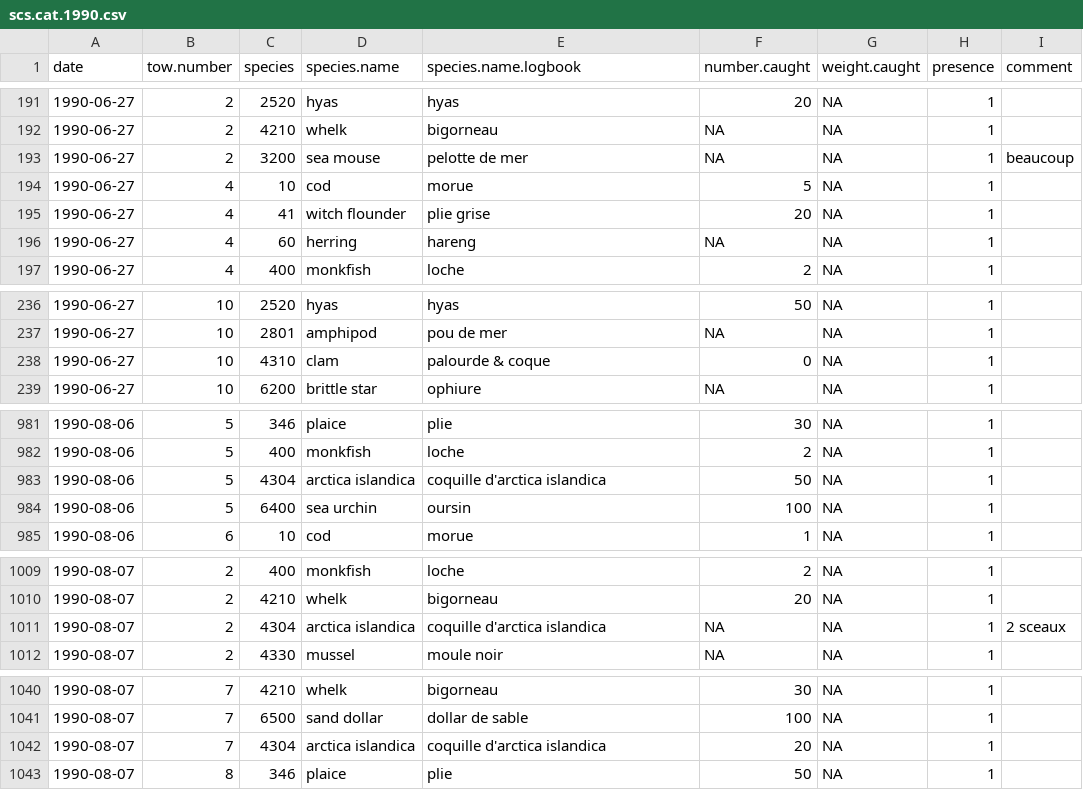
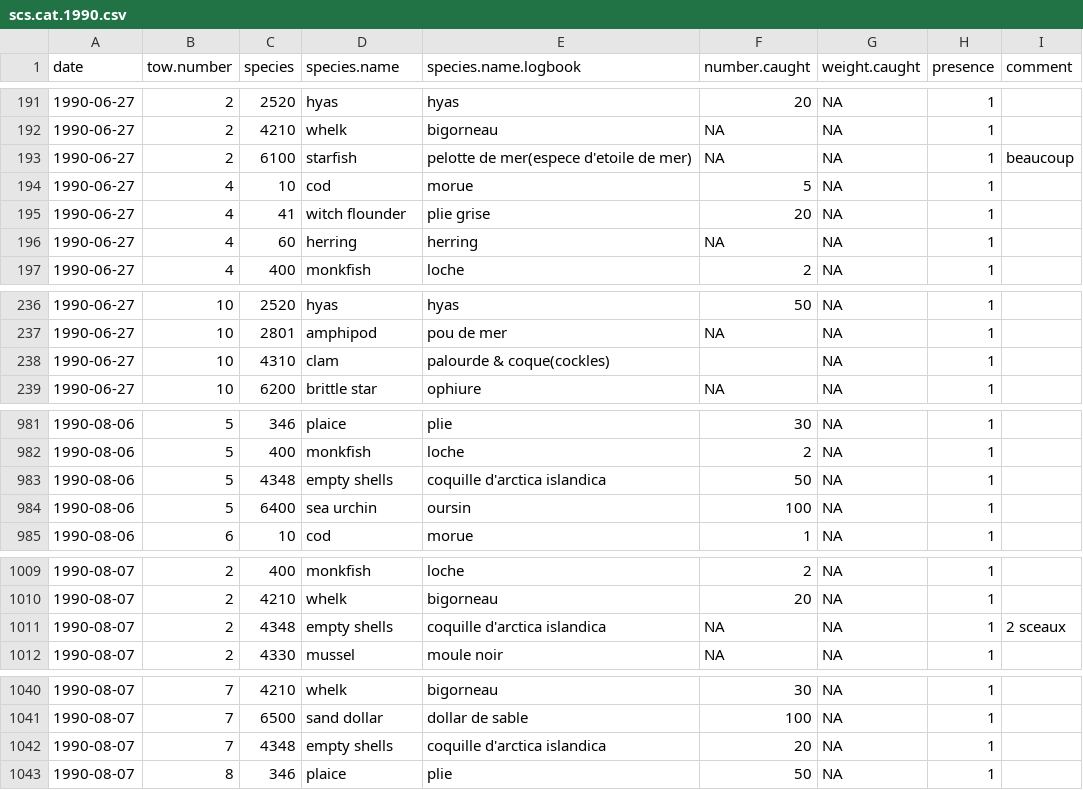
Before and after one commit to TobieSurette/gulf.data, a CSV file: inst/extdata/scs.cat.1990.csv, drawn as a sheet; only a part is shown, gaps mark what is left out; the diff covers the shown part only.

```diff
--- a/inst/extdata/scs.cat.1990.csv
+++ b/inst/extdata/scs.cat.1990.csv
@@ -192,2 +192,2 @@
 "1990-06-27",2,4210,"whelk","bigorneau",NA,NA,1,""
-"1990-06-27",2,3200,"sea mouse","pelotte de mer",NA,NA,1,"beaucoup"
+"1990-06-27",2,6100,"starfish","pelotte de mer(espece d'etoile de mer)",NA,NA,1,"beaucoup"
@@ -196 +196 @@
-"1990-06-27",4,60,"herring","hareng  ",NA,NA,1,""
+"1990-06-27",4,60,"herring","herring  ",NA,NA,1,""
@@ -237,3 +237,3 @@
 "1990-06-27",10,2801,"amphipod","pou de mer",NA,NA,1,""
-"1990-06-27",10,4310,"clam","palourde & coque",0,NA,1,""
+"1990-06-27",10,4310,"clam","palourde & coque(cockles)","",NA,1,""
 "1990-06-27",10,6200,"brittle star","ophiure",NA,NA,1,""
@@ -983 +983 @@
-"1990-08-06",5,4304,"arctica islandica","coquille d'arctica islandica",50,NA,1,""
+"1990-08-06",5,4348,"empty shells","coquille d'arctica islandica","50",NA,1,""
@@ -1011,2 +1011,2 @@
-"1990-08-07",2,4304,"arctica islandica","coquille d'arctica islandica",NA,NA,1,"2 sceaux"
+"1990-08-07",2,4348,"empty shells","coquille d'arctica islandica",NA,NA,1,"2 sceaux"
 "1990-08-07",2,4330,"mussel","moule noir",NA,NA,1,""
@@ -1042 +1042 @@
-"1990-08-07",7,4304,"arctica islandica","coquille d'arctica islandica",20,NA,1,""
+"1990-08-07",7,4348,"empty shells","coquille d'arctica islandica","20",NA,1,""
```
Also changed, not shown: 13 edited cells elsewhere in this file, inst/extdata/scs.cat.1988.csv, inst/extdata/scs.cat.1989.csv, 3 other files.
